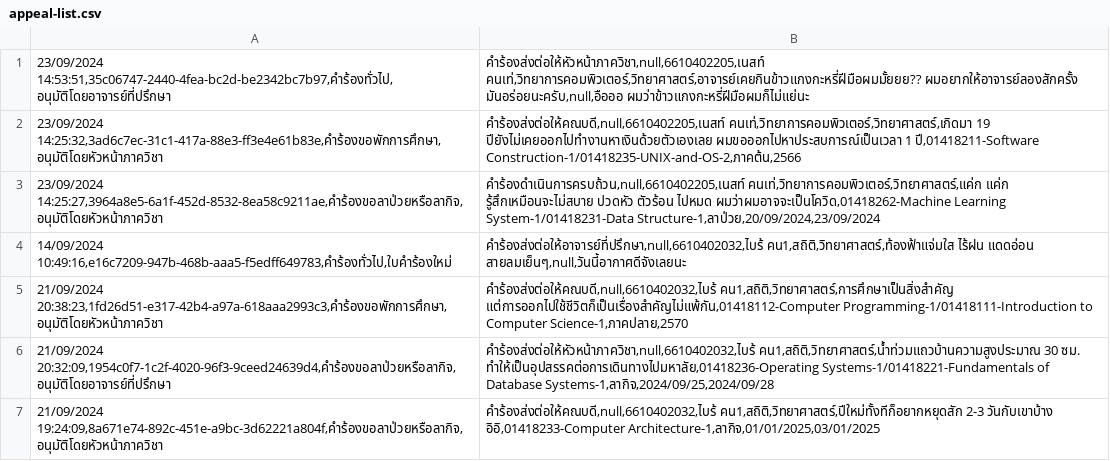
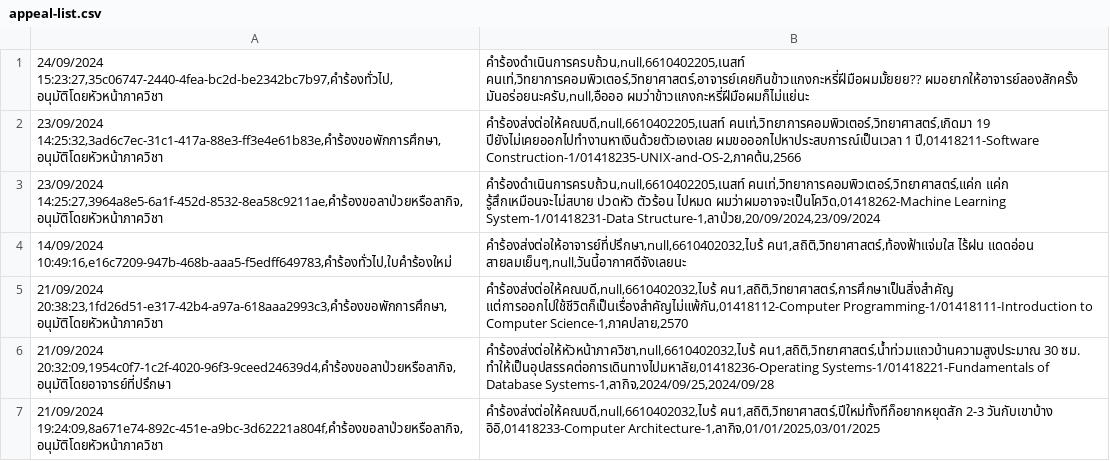
Before and after one commit to thg1rb/my-appeal, a CSV file: data/appeal-list.csv, drawn as a sheet.

```diff
--- a/data/appeal-list.csv
+++ b/data/appeal-list.csv
@@ -1,2 +1,2 @@
-23/09/2024 14:53:51,35c06747-2440-4fea-bc2d-be2342bc7b97,คำร้องทั่วไป,อนุมัติโดยอาจารย์ที่ปรึกษา | คำร้องส่งต่อให้หัวหน้าภาควิชา,null,6610402205,เนสท์ คนเท่,วิทยาการคอมพิวเตอร์,วิทยาศาสตร์,อาจารย์เคยกินข้าวแกงกะหรี่ฝีมือผมมั้ยยย?? ผมอยากให้อาจารย์ลองสักครั้ง มันอร่อยนะครับ,null,อือออ ผมว่าข้าวแกงกะหรี่ฝีมือผมก็ไม่แย่นะ
+24/09/2024 15:23:27,35c06747-2440-4fea-bc2d-be2342bc7b97,คำร้องทั่วไป,อนุมัติโดยหัวหน้าภาควิชา | คำร้องดำเนินการครบถ้วน,null,6610402205,เนสท์ คนเท่,วิทยาการคอมพิวเตอร์,วิทยาศาสตร์,อาจารย์เคยกินข้าวแกงกะหรี่ฝีมือผมมั้ยยย?? ผมอยากให้อาจารย์ลองสักครั้ง มันอร่อยนะครับ,null,อือออ ผมว่าข้าวแกงกะหรี่ฝีมือผมก็ไม่แย่นะ
 23/09/2024 14:25:32,3ad6c7ec-31c1-417a-88e3-ff3e4e61b83e,คำร้องขอพักการศึกษา,อนุมัติโดยหัวหน้าภาควิชา | คำร้องส่งต่อให้คณบดี,null,6610402205,เนสท์ คนเท่,วิทยาการคอมพิวเตอร์,วิทยาศาสตร์,เกิดมา 19 ปียังไม่เคยออกไปทำงานหาเงินด้วยตัวเองเลย ผมขอออกไปหาประสบการณ์เป็นเวลา 1 ปี,01418211-Software Construction-1/01418235-UNIX-and-OS-2,ภาคต้น,2566
```
Also changed, not shown: data/approver.csv, data/users/facultyStaff.csv, 15 other files.
